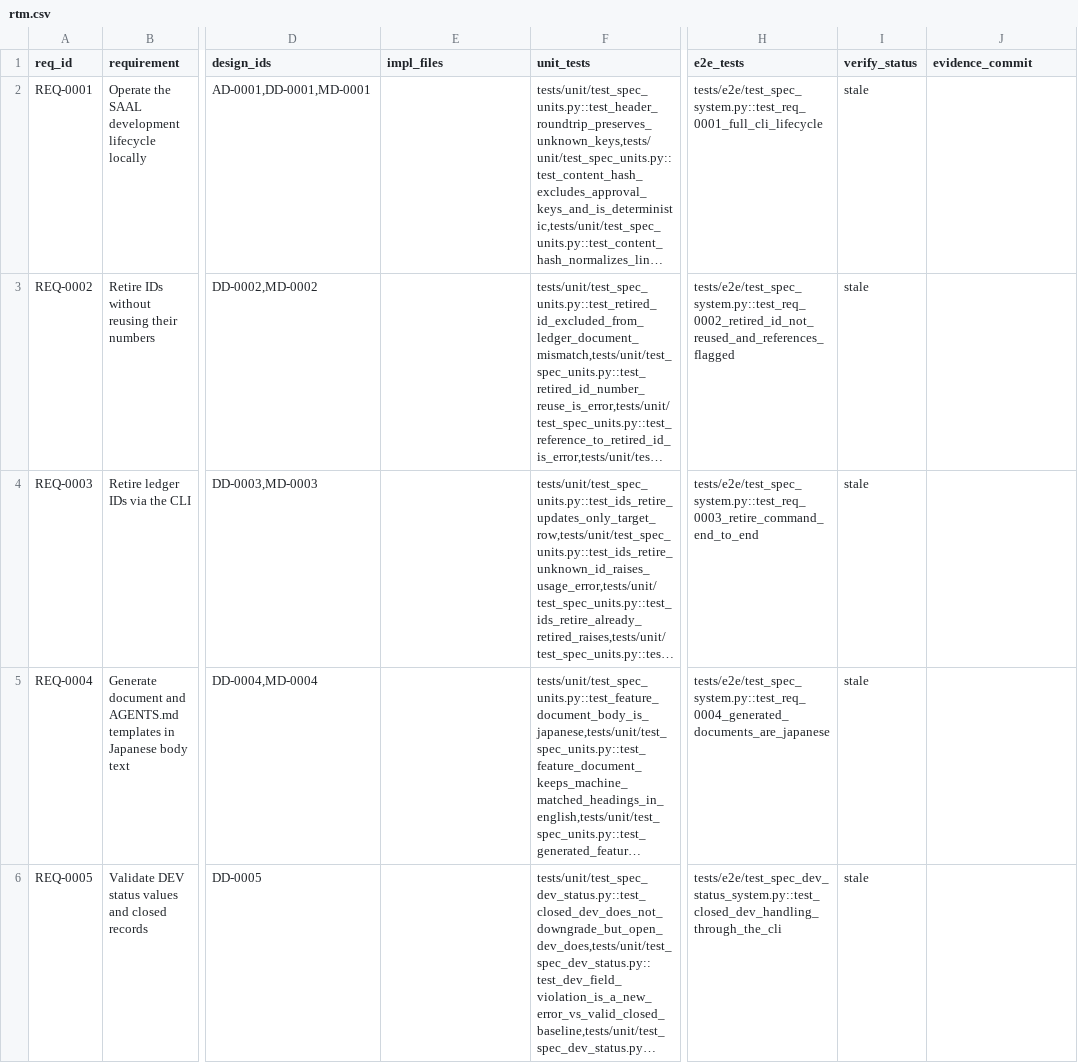
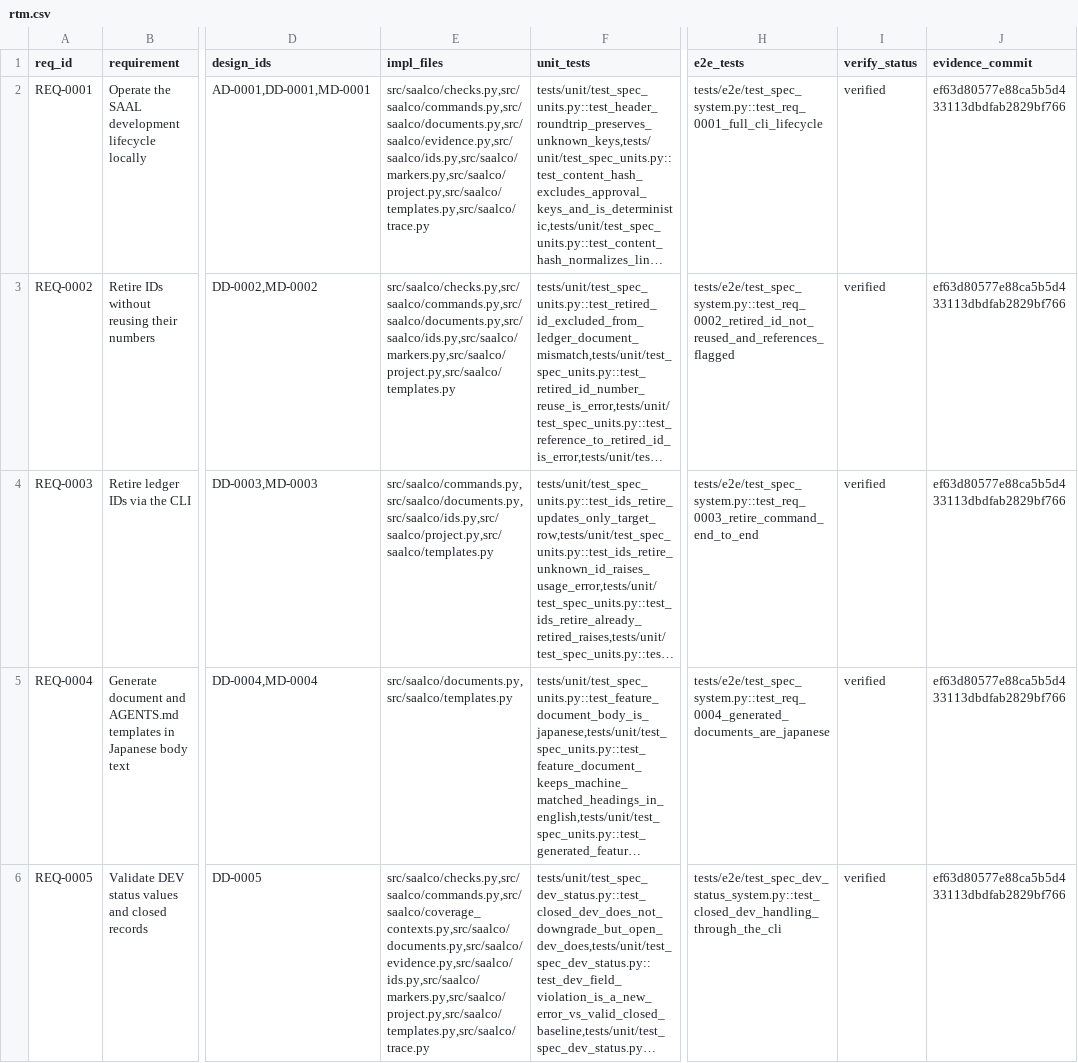
Before and after one commit to ruri-sayo/saal_cording_rule, a CSV file: docs/trace/rtm.csv, drawn as a sheet; only a part is shown, gaps mark what is left out; long unchanged cells end in …; the diff names each change by its address in the sheet, - before the commit and + after, or states it on an @@ line.

```diff
--- a/docs/trace/rtm.csv
+++ b/docs/trace/rtm.csv
-E2 (impl_files): (empty)
+E2 (impl_files): src/saalco/checks.py,src/saalco/commands.py,src/saalco/documents.py,src/saalco/evidence.py,src/saalco/ids.py,src/saalco/markers.py,src/saalco/project.py,src/saalco/templates.py,src/saalco/trace.py
-I2:I6 (verify_status): stale
+I2:I6 (verify_status): verified
-J2:J6 (evidence_commit): (empty)
+J2:J6 (evidence_commit): ef63d80577e88ca5b5d433113dbdfab2829bf766
-E3 (impl_files): (empty)
+E3 (impl_files): src/saalco/checks.py,src/saalco/commands.py,src/saalco/documents.py,src/saalco/ids.py,src/saalco/markers.py,src/saalco/project.py,src/saalco/templates.py
-E4 (impl_files): (empty)
+E4 (impl_files): src/saalco/commands.py,src/saalco/documents.py,src/saalco/ids.py,src/saalco/project.py,src/saalco/templates.py
-E5 (impl_files): (empty)
+E5 (impl_files): src/saalco/documents.py,src/saalco/templates.py
-E6 (impl_files): (empty)
+E6 (impl_files): src/saalco/checks.py,src/saalco/commands.py,src/saalco/coverage_contexts.py,src/saalco/documents.py,src/saalco/evidence.py,src/saalco/ids.py,src/saalco/markers.py,src/saalco/project.py,src/saalco/templates.py,src/saalco/trace.py
```
Also changed, not shown: 1 other file.
